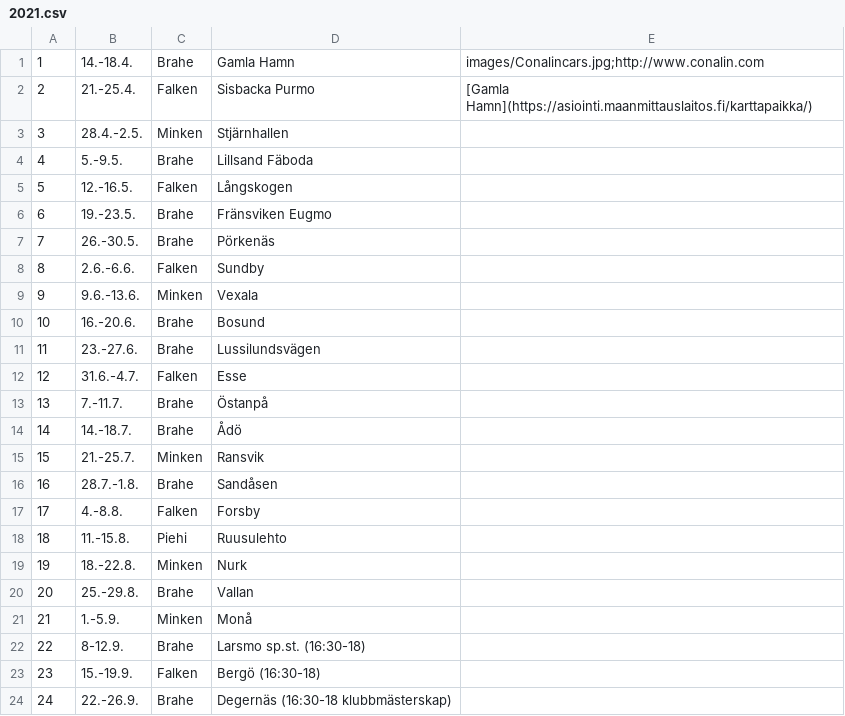
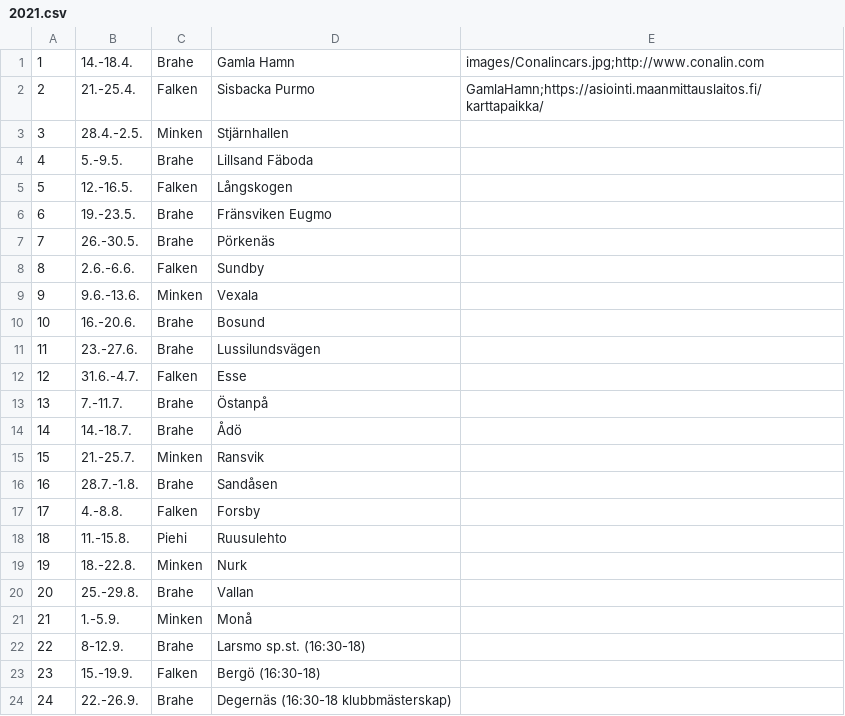
Before and after one commit to minkenol/website, a CSV file: program/2021.csv, drawn as a sheet.

Commit message:
Update 2021.csv

```diff
--- a/program/2021.csv
+++ b/program/2021.csv
@@ -1,3 +1,3 @@
  1,  14.-18.4.,   Brahe, Gamla Hamn,    images/Conalincars.jpg;http://www.conalin.com
- 2,  21.-25.4.,   Falken, Sisbacka Purmo,   [Gamla Hamn](https://asiointi.maanmittauslaitos.fi/karttapaikka/)
+ 2,  21.-25.4.,   Falken, Sisbacka Purmo,   GamlaHamn;https://asiointi.maanmittauslaitos.fi/karttapaikka/
  3,  28.4.-2.5.,  Minken, Stjärnhallen  ,
```
